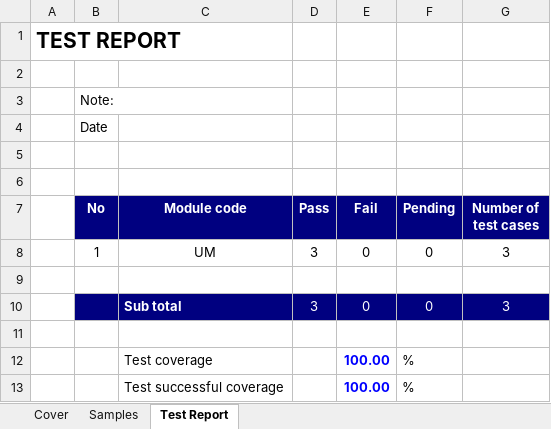
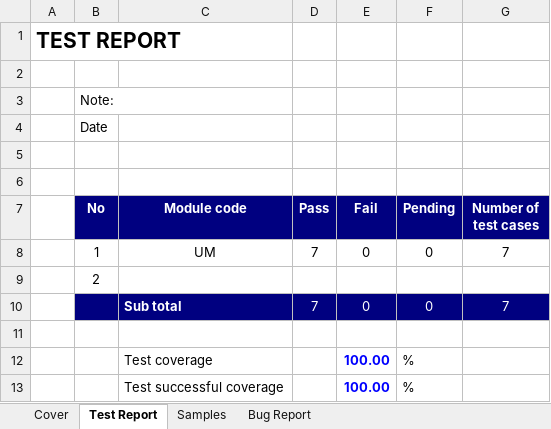
Before and after one commit to ttfon/javaspringmvc, an Excel workbook: test-case-example.xlsx, sheet Test Report, drawn as a sheet; values as stored, in another font and other column widths than the file's, no borders; the diff names each change by its address in the sheet, - before the commit and + after, or states it on an @@ line.

```diff
--- a/test-case-example.xlsx (sheet Test Report)
+++ b/test-case-example.xlsx (sheet Test Report)
+sheet tab: Bug Report
@@ sheet tab order changed: Cover | Test Report | Samples | Bug Report @@
-D8 (Pass): 3
+D8 (Pass): 7
-G8 (Number of test cases): 3
+G8 (Number of test cases): 7
-B9 (No): (empty)
+B9 (No): 2
-D10 (Pass): 3
+D10 (Pass): 7
-G10 (Number of test cases): 3
+G10 (Number of test cases): 7
```
Also changed, not shown: sheet Samples, formulas that keep their value.
